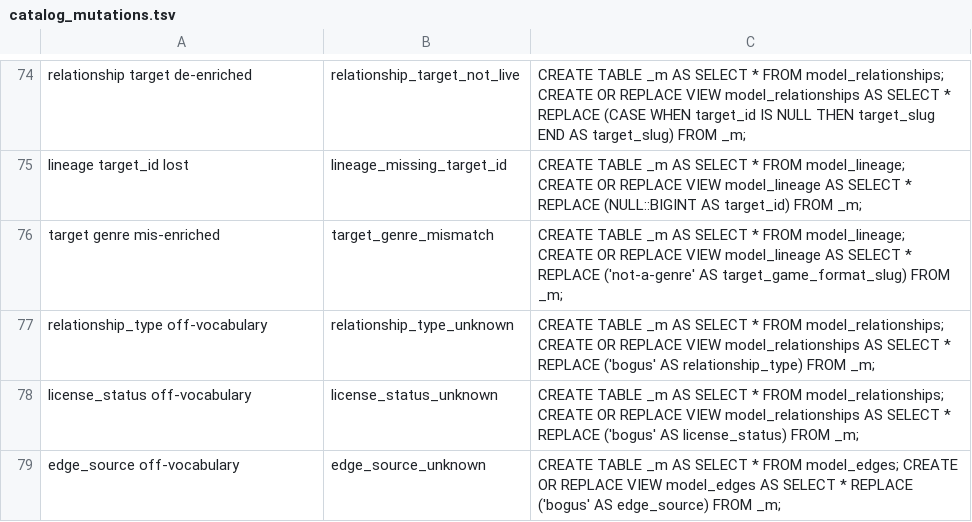
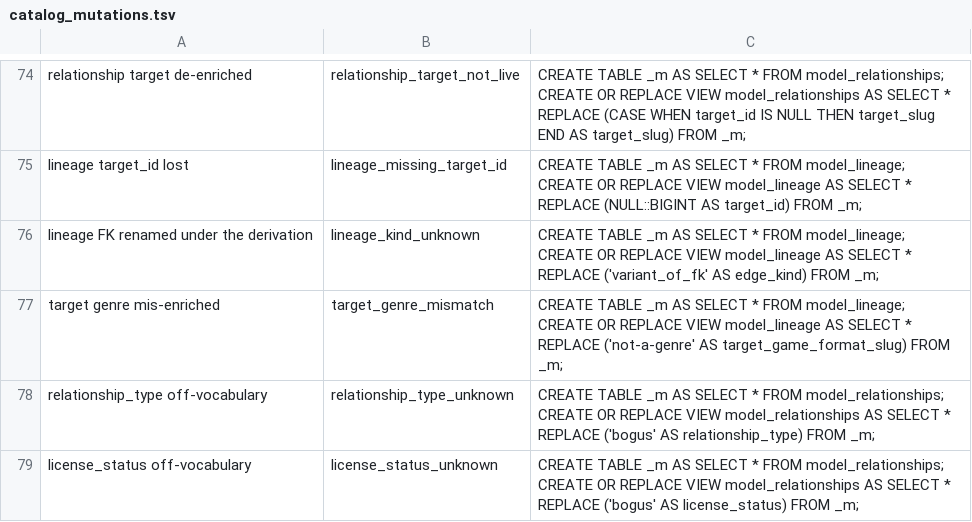
Before and after one commit to The-Flip/flipcommons, a TSV file: scripts/analysis/catalog_mutations.tsv, drawn as a sheet; only a part is shown, gaps mark what is left out; the shorter side is filled out with more unchanged rows.

```diff
--- a/scripts/analysis/catalog_mutations.tsv
+++ b/scripts/analysis/catalog_mutations.tsv
@@ -75,2 +75,3 @@ relationship target de-enriched	relationship_target_not_live	CREATE TABLE _m AS
 lineage target_id lost	lineage_missing_target_id	CREATE TABLE _m AS SELECT * FROM model_lineage; CREATE OR REPLACE VIEW model_lineage AS SELECT * REPLACE (NULL::BIGINT AS target_id) FROM _m;
+lineage FK renamed under the derivation	lineage_kind_unknown	CREATE TABLE _m AS SELECT * FROM model_lineage; CREATE OR REPLACE VIEW model_lineage AS SELECT * REPLACE ('variant_of_fk' AS edge_kind) FROM _m;
 target genre mis-enriched	target_genre_mismatch	CREATE TABLE _m AS SELECT * FROM model_lineage; CREATE OR REPLACE VIEW model_lineage AS SELECT * REPLACE ('not-a-genre' AS target_game_format_slug) FROM _m;
```
Also changed, not shown: 2 other files.
